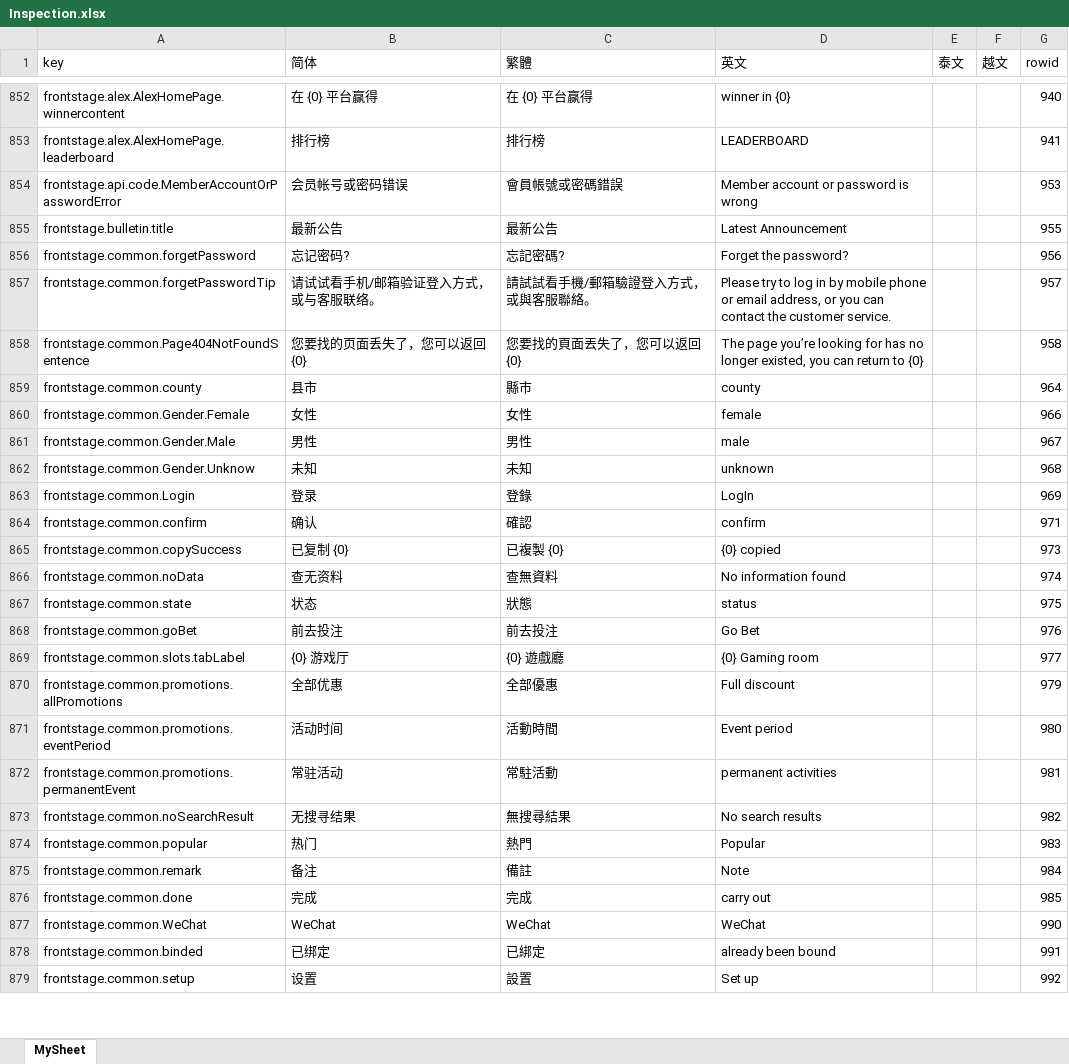
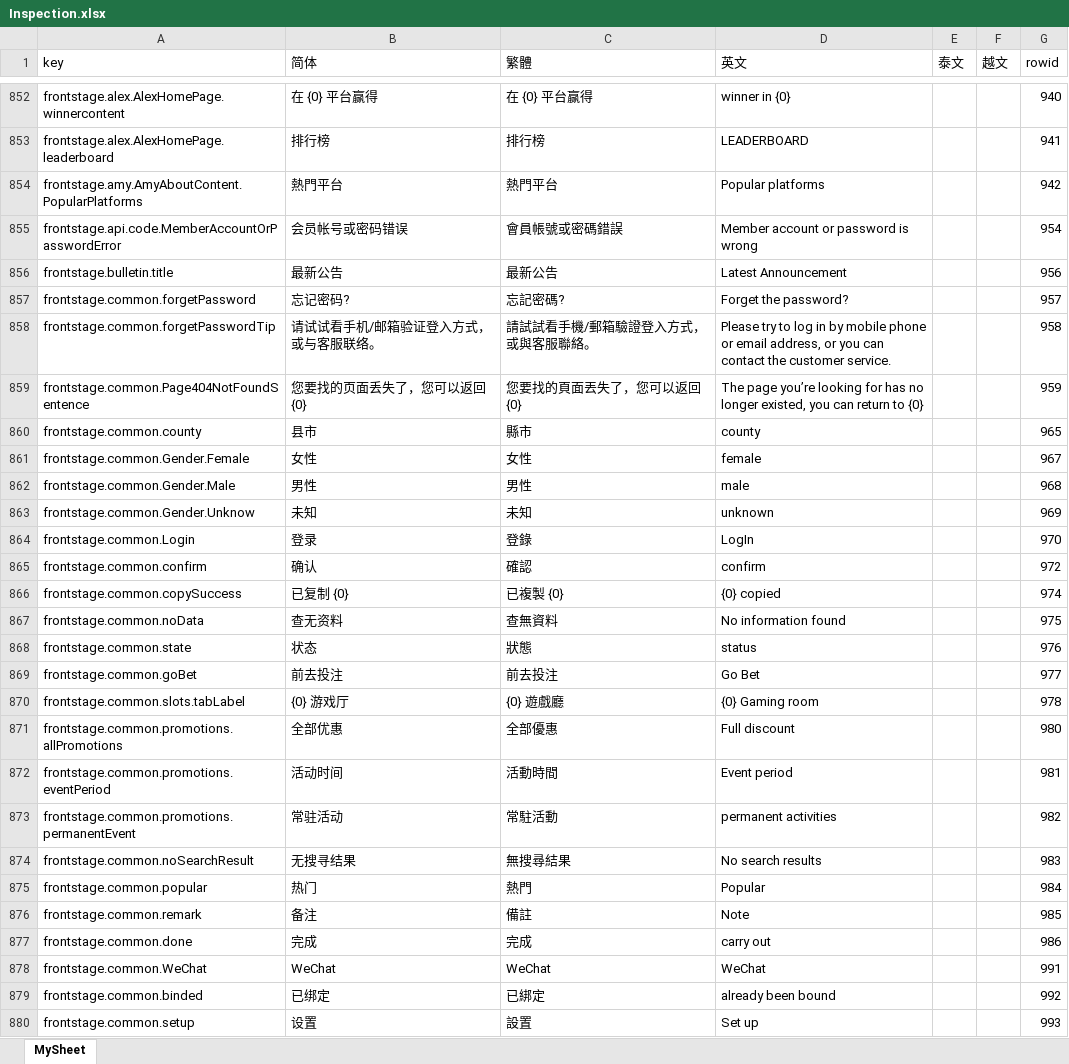
Before and after one commit to Microsoft-Asus/langJoson, an Excel workbook: src/Inspection.xlsx, sheet MySheet, drawn as a sheet; only a part is shown, gaps mark what is left out; values as stored, in another font and other column widths than the file's, no borders; addresses are those after the commit; the diff covers the shown part only; the diff names each change by its address in the sheet, - before the commit and + after, or states it on an @@ line.

```diff
--- a/src/Inspection.xlsx (sheet MySheet)
+++ b/src/Inspection.xlsx (sheet MySheet)
+row 854: frontstage.amy.AmyAboutContent.PopularPlatforms | 熱門平台 | 熱門平台 | Popular platforms |  |  | 942
-G855 (rowid): 953
+G855 (rowid): 954
-G856 (rowid): 955
+G856 (rowid): 956
-G857 (rowid): 956
+G857 (rowid): 957
-G858 (rowid): 957
+G858 (rowid): 958
-G859 (rowid): 958
+G859 (rowid): 959
-G860 (rowid): 964
+G860 (rowid): 965
-G861 (rowid): 966
+G861 (rowid): 967
-G862 (rowid): 967
+G862 (rowid): 968
-G863 (rowid): 968
+G863 (rowid): 969
-G864 (rowid): 969
+G864 (rowid): 970
-G865 (rowid): 971
+G865 (rowid): 972
-G866 (rowid): 973
+G866 (rowid): 974
-G867 (rowid): 974
+G867 (rowid): 975
-G868 (rowid): 975
+G868 (rowid): 976
-G869 (rowid): 976
+G869 (rowid): 977
-G870 (rowid): 977
+G870 (rowid): 978
-G871 (rowid): 979
+G871 (rowid): 980
-G872 (rowid): 980
+G872 (rowid): 981
-G873 (rowid): 981
+G873 (rowid): 982
-G874 (rowid): 982
+G874 (rowid): 983
-G875 (rowid): 983
+G875 (rowid): 984
-G876 (rowid): 984
+G876 (rowid): 985
-G877 (rowid): 985
+G877 (rowid): 986
-G878 (rowid): 990
+G878 (rowid): 991
-G879 (rowid): 991
+G879 (rowid): 992
-G880 (rowid): 992
+G880 (rowid): 993
```
Also changed, not shown: 525 edited cells elsewhere in this sheet, src/langXls.xlsx, 9 other files.
